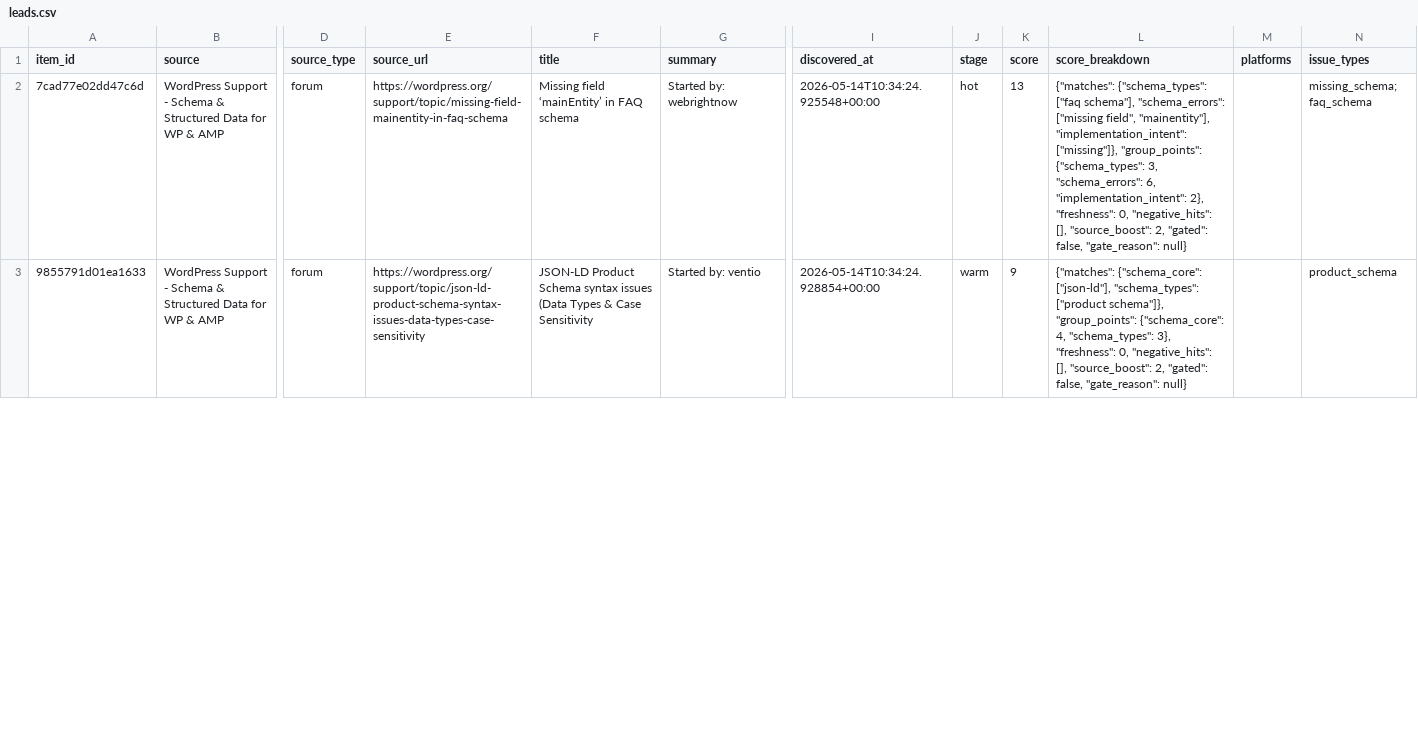
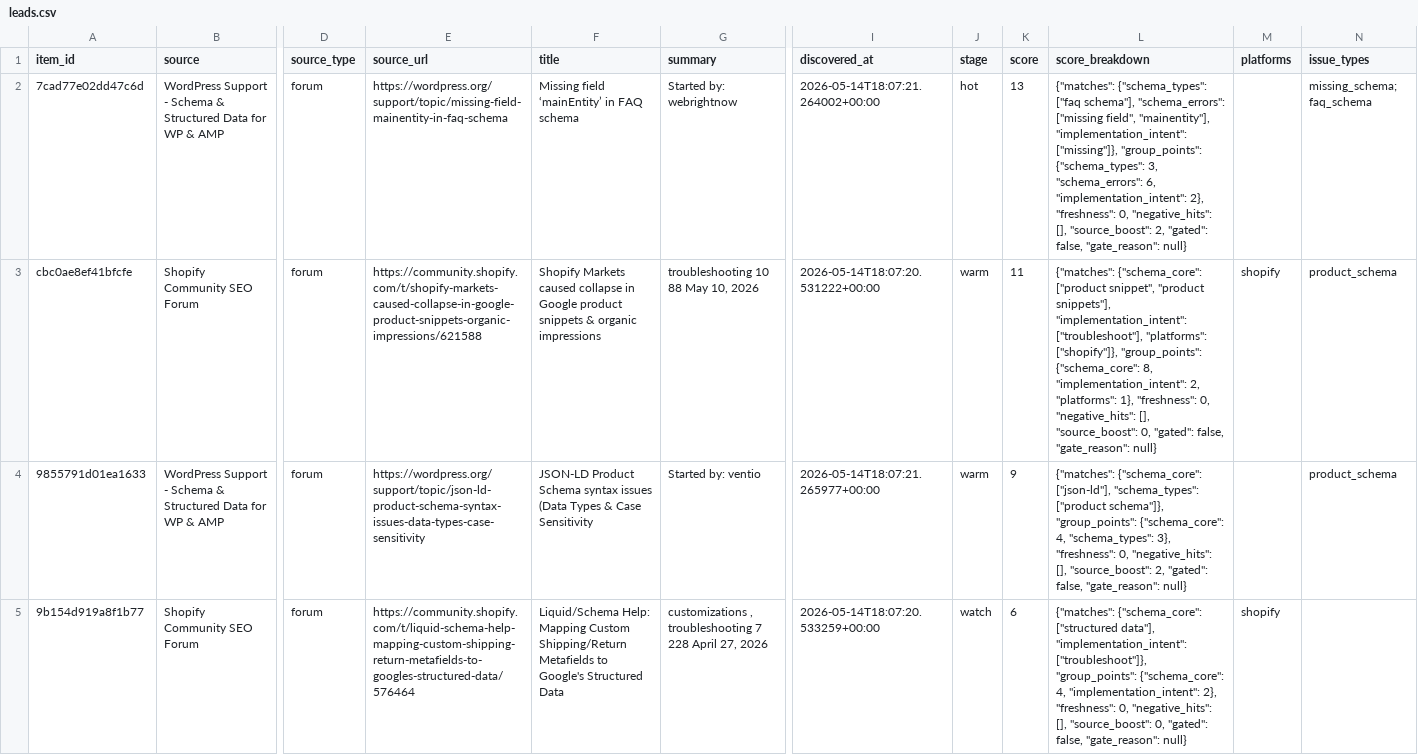
Before and after one commit to Giwaetti/Schema-radar-agent, a CSV file: data/leads.csv, drawn as a sheet; only a part is shown, gaps mark what is left out; addresses are those after the commit; rows hold the shown columns only; the diff covers the shown part only; the diff names each change by its address in the sheet, - before the commit and + after, or states it on an @@ line.

```diff
--- a/data/leads.csv
+++ b/data/leads.csv
-I2 (discovered_at): 2026-05-14T10:34:24.925548+00:00
+I2 (discovered_at): 2026-05-14T18:07:21.264002+00:00
+row 3: cbc0ae8ef41bfcfe | Shopify Community SEO Forum | forum | https://community.shopify.com/t/shopify-markets-caused-collapse-in-google-product-snippets-organic-impressions/621588 | Shopify Markets caused collapse in Google product snippets & organic impressions | troubleshooting 10 88 May 10, 2026 | 2026-05-14T18:07:20.531222+00:00 | warm | 11 | {"matches": {"schema_core": ["product snippet", "product snippets"], "implementation_intent": ["troubleshoot"], "platforms": ["shopify"]}, "group_points": {"schema_core": 8, "implementation_intent": 2, "platforms": 1}, "freshness": 0, "negative_hits": [], "source_boost": 0, "gated": false, "gate_reason": null} | shopify | product_schema
-I4 (discovered_at): 2026-05-14T10:34:24.928854+00:00
+I4 (discovered_at): 2026-05-14T18:07:21.265977+00:00
+row 5: 9b154d919a8f1b77 | Shopify Community SEO Forum | forum | https://community.shopify.com/t/liquid-schema-help-mapping-custom-shipping-return-metafields-to-googles-structured-data/576464 | Liquid/Schema Help: Mapping Custom Shipping/Return Metafields to Google's Structured Data | customizations , troubleshooting 7 228 April 27, 2026 | 2026-05-14T18:07:20.533259+00:00 | watch | 6 | {"matches": {"schema_core": ["structured data"], "implementation_intent": ["troubleshoot"]}, "group_points": {"schema_core": 4, "implementation_intent": 2}, "freshness": 0, "negative_hits": [], "source_boost": 0, "gated": false, "gate_reason": null} | shopify
```
Also changed, not shown: 4 edited cells elsewhere in this file, data/sales_queue.csv, 4 other files.
